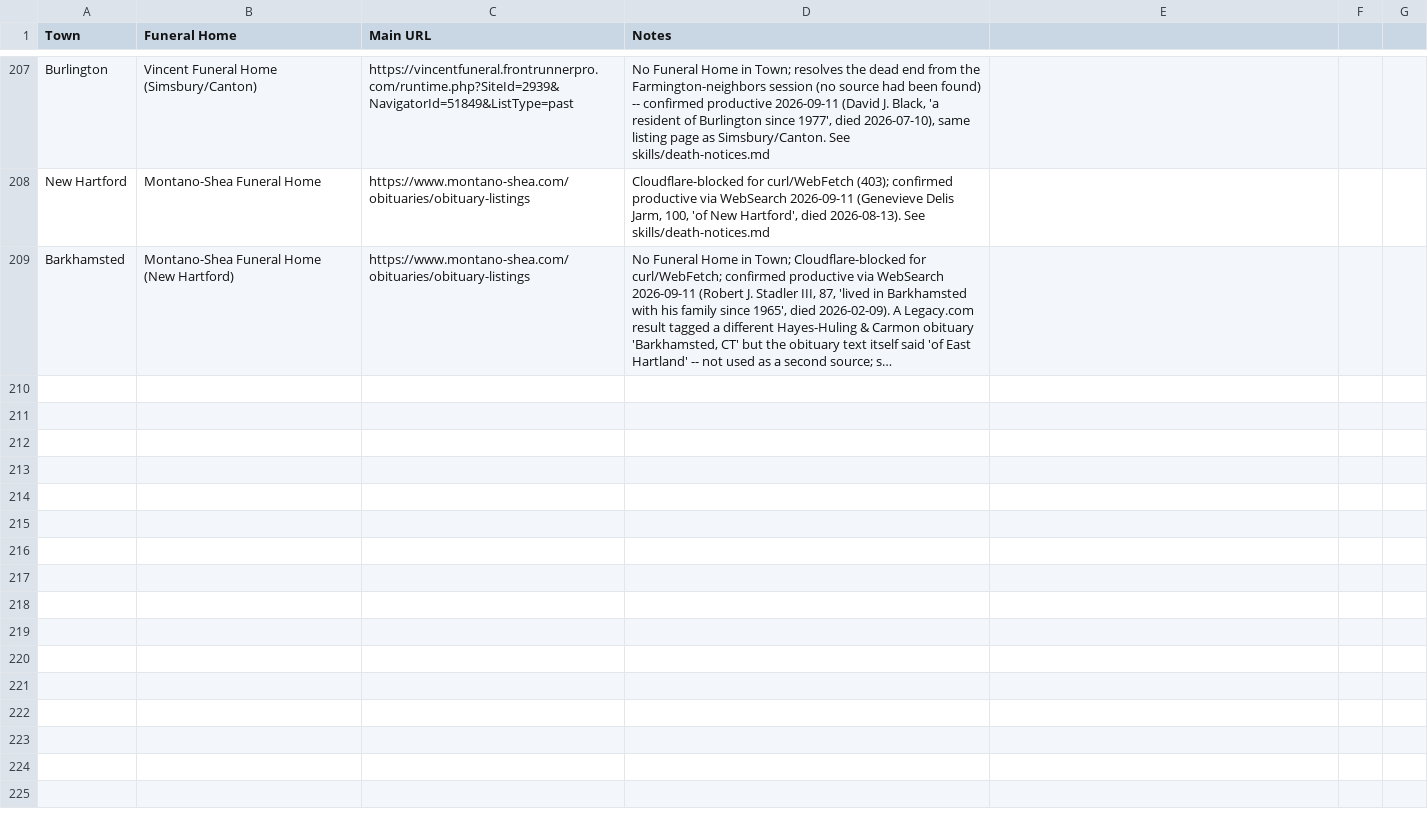
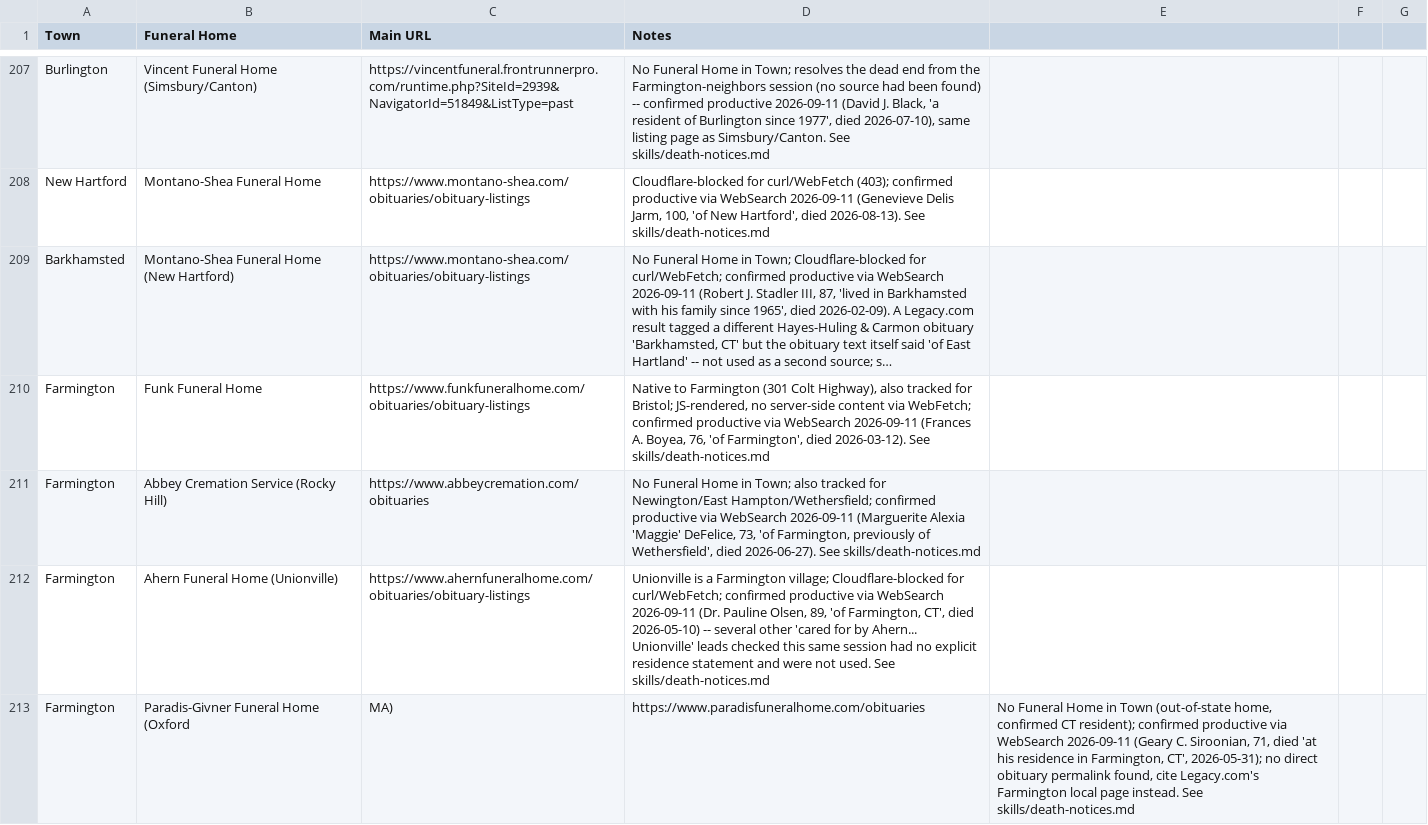
Before and after one commit to ElectricRoseStudio/AI-Journo-mooc-starter-kit, a CSV file: FuneralHomes.csv, drawn as a sheet; only a part is shown, gaps mark what is left out; long unchanged cells end in …; the diff names each change by its address in the sheet, - before the commit and + after, or states it on an @@ line.

```diff
--- a/FuneralHomes.csv
+++ b/FuneralHomes.csv
+row 210: Farmington | Funk Funeral Home | https://www.funkfuneralhome.com/obituaries/obituary-listings | Native to Farmington (301 Colt Highway), also tracked for Bristol; JS-rendered, no server-side content via WebFetch; confirmed productive via WebSearch 2026-09-11 (Frances A. Boyea, 76, 'of Farmington', died 2026-03-12). See skills/death-notices.md
+row 211: Farmington | Abbey Cremation Service (Rocky Hill) | https://www.abbeycremation.com/obituaries | No Funeral Home in Town; also tracked for Newington/East Hampton/Wethersfield; confirmed productive via WebSearch 2026-09-11 (Marguerite Alexia 'Maggie' DeFelice, 73, 'of Farmington, previously of Wethersfield', died 2026-06-27). See skills/death-notices.md
+row 212: Farmington | Ahern Funeral Home (Unionville) | https://www.ahernfuneralhome.com/obituaries/obituary-listings | Unionville is a Farmington village; Cloudflare-blocked for curl/WebFetch; confirmed productive via WebSearch 2026-09-11 (Dr. Pauline Olsen, 89, 'of Farmington, CT', died 2026-05-10) -- several other 'cared for by Ahern... Unionville' leads checked this same session had no explicit residence statement and were not used. See skills/death-notices.md
+row 213: Farmington | Paradis-Givner Funeral Home (Oxford | MA) | https://www.paradisfuneralhome.com/obituaries | No Funeral Home in Town (out-of-state home, confirmed CT resident); confirmed productive via WebSearch 2026-09-11 (Geary C. Siroonian, 71, died 'at his residence in Farmington, CT', 2026-05-31); no direct obituary permalink found, cite Legacy.com's Farmington local page instead. See skills/death-notices.md
```
Also changed, not shown: 1 other file.
